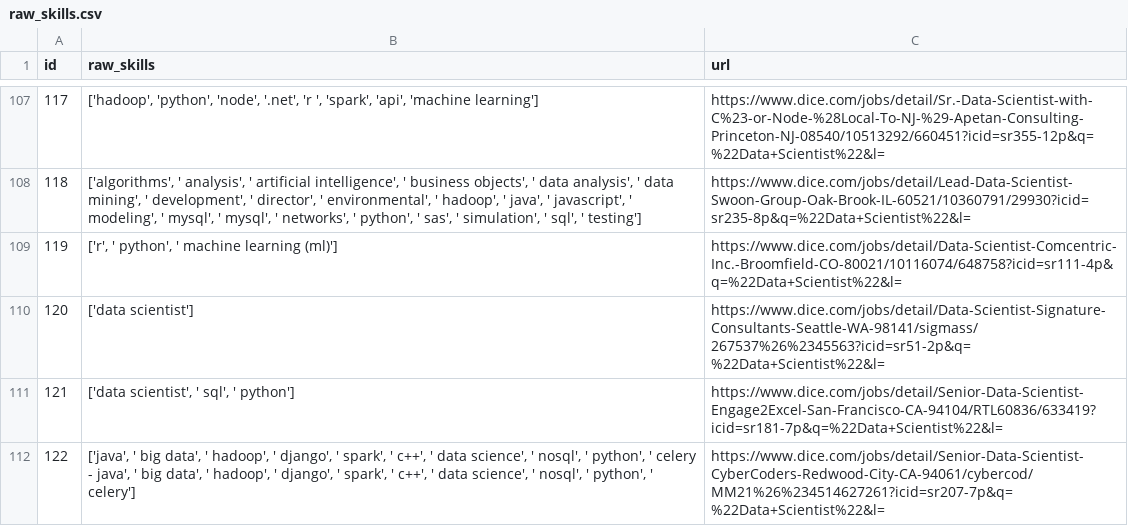
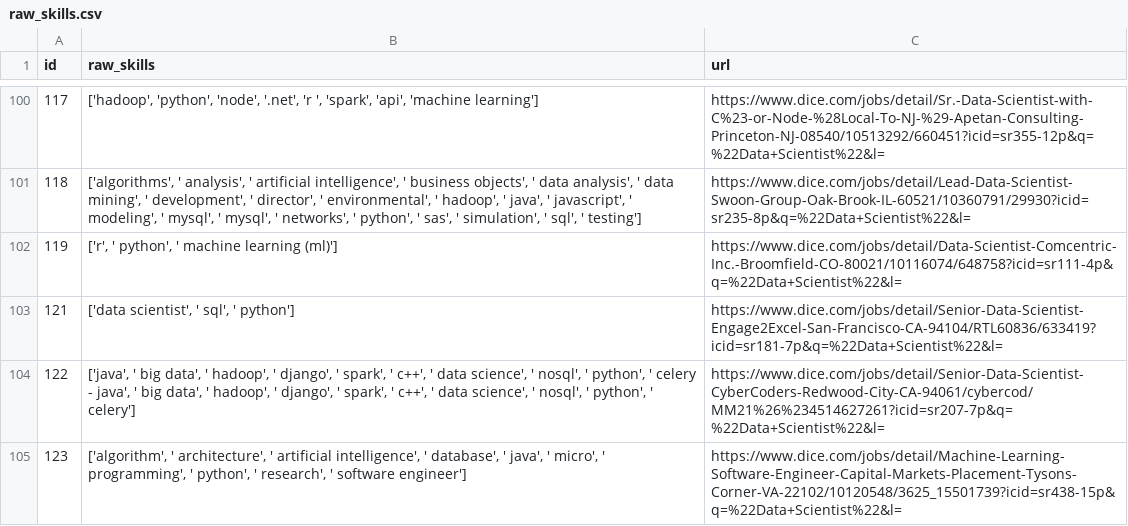
Before and after one commit to mikeasilva/data-scientist-skills, a CSV file: raw_skills.csv, drawn as a sheet; only a part is shown, gaps mark what is left out; the shorter side is filled out with more unchanged rows; the diff covers the shown part only; the diff names each change by its address in the sheet, - before the commit and + after, or states it on an @@ line.

```diff
--- a/raw_skills.csv
+++ b/raw_skills.csv
-row 110: 120 | ['data scientist'] | https://www.dice.com/jobs/detail/Data-Scientist-Signature-Consultants-Seattle-WA-98141/sigmass/267537%26%2345563?icid=sr51-2p&q=%22Data+Scientist%22&l=
```
Also changed, not shown: 10 removed rows elsewhere in this file.
